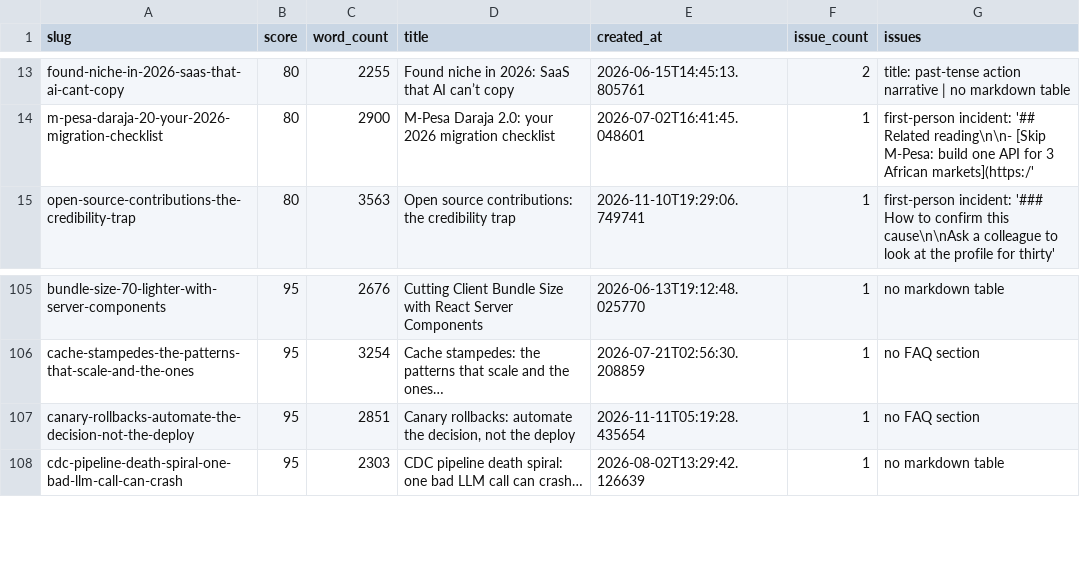
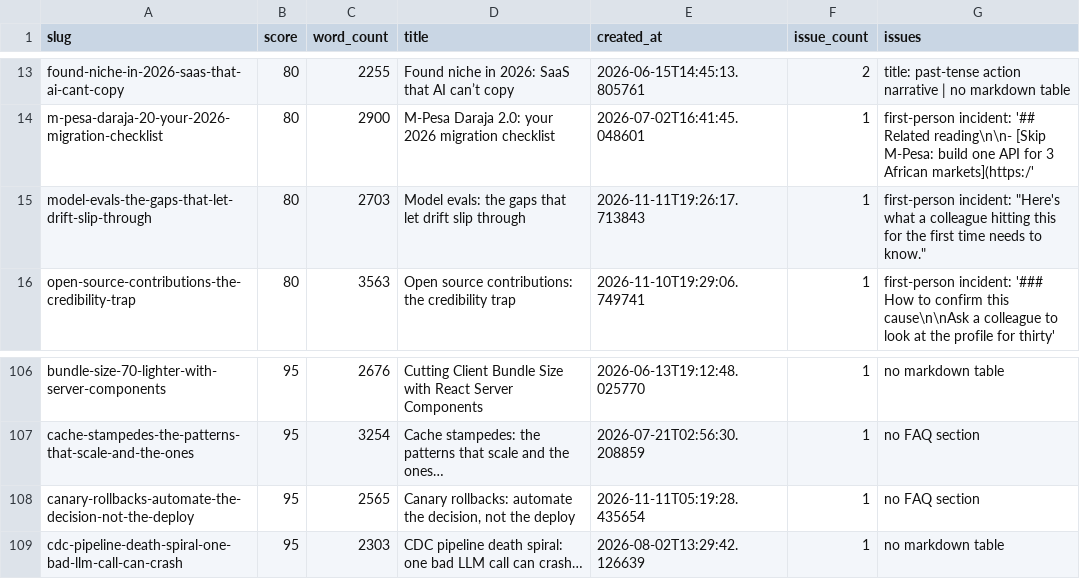
Before and after one commit to kubaik/kubaik.github.io, a CSV file: quality_report_full.csv, drawn as a sheet; only a part is shown, gaps mark what is left out.

```diff
--- a/quality_report_full.csv
+++ b/quality_report_full.csv
@@ -14,2 +14,3 @@ found-niche-in-2026-saas-that-ai-cant-copy,80,2255,Found niche in 2026: SaaS tha
 m-pesa-daraja-20-your-2026-migration-checklist,80,2900,M-Pesa Daraja 2.0: your 2026 migration checklist,2026-07-02T16:41:45.048601,1,first-person incident: '## Related reading\n\n- [Skip M-Pesa: build one API for 3 African markets](https:/'
+model-evals-the-gaps-that-let-drift-slip-through,80,2703,Model evals: the gaps that let drift slip through,2026-11-11T19:26:17.713843,1,"first-person incident: ""Here's what a colleague hitting this for the first time needs to know."""
 open-source-contributions-the-credibility-trap,80,3563,Open source contributions: the credibility trap,2026-11-10T19:29:06.749741,1,first-person incident: '### How to confirm this cause\n\nAsk a colleague to look at the profile for thirty'
@@ -106,3 +107,3 @@ bundle-size-70-lighter-with-server-components,95,2676,Cutting Client Bundle Size
 cache-stampedes-the-patterns-that-scale-and-the-ones,95,3254,Cache stampedes: the patterns that scale and the ones…,2026-07-21T02:56:30.208859,1,no FAQ section
-canary-rollbacks-automate-the-decision-not-the-deploy,95,2851,"Canary rollbacks: automate the decision, not the deploy",2026-11-11T05:19:28.435654,1,no FAQ section
+canary-rollbacks-automate-the-decision-not-the-deploy,95,2565,"Canary rollbacks: automate the decision, not the deploy",2026-11-11T05:19:28.435654,1,no FAQ section
 cdc-pipeline-death-spiral-one-bad-llm-call-can-crash,95,2303,CDC pipeline death spiral: one bad LLM call can crash…,2026-08-02T13:29:42.126639,1,no markdown table
```
Also changed, not shown: triage_final/improve.csv, triage_report/verdicts.csv, 51 other files.
